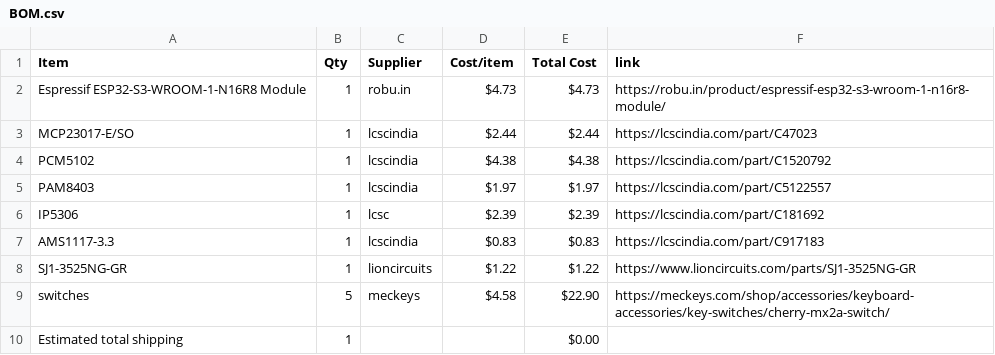
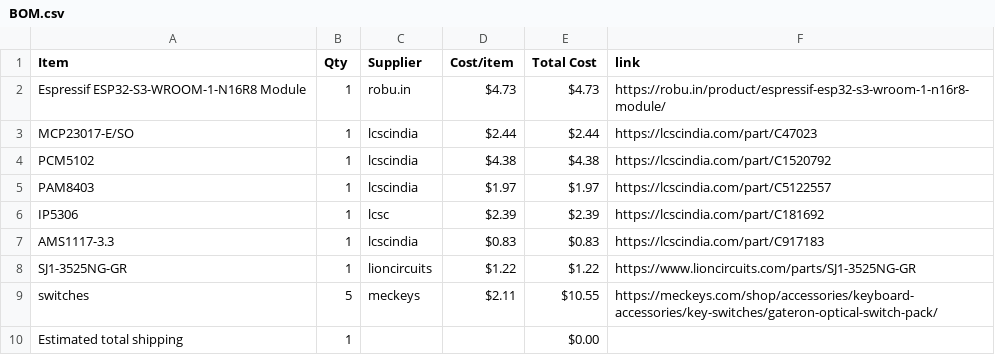
Before and after one commit to Chronos-03/MusicBoard, a CSV file: BOM.csv, drawn as a sheet.

Commit message:
Sync MyMUSICBOy from Half Life

```diff
--- a/BOM.csv
+++ b/BOM.csv
@@ -8,3 +8,3 @@ AMS1117-3.3,1,lcscindia,$0.83,$0.83,https://lcscindia.com/part/C917183
 SJ1-3525NG-GR,1,lioncircuits,$1.22,$1.22,https://www.lioncircuits.com/parts/SJ1-3525NG-GR
-switches,5,meckeys,$4.58,$22.90,https://meckeys.com/shop/accessories/keyboard-accessories/key-switches/cherry-mx2a-switch/
+switches,5,meckeys,$2.11,$10.55,https://meckeys.com/shop/accessories/keyboard-accessories/key-switches/gateron-optical-switch-pack/
 Estimated total shipping,1,,,$0.00,
```
